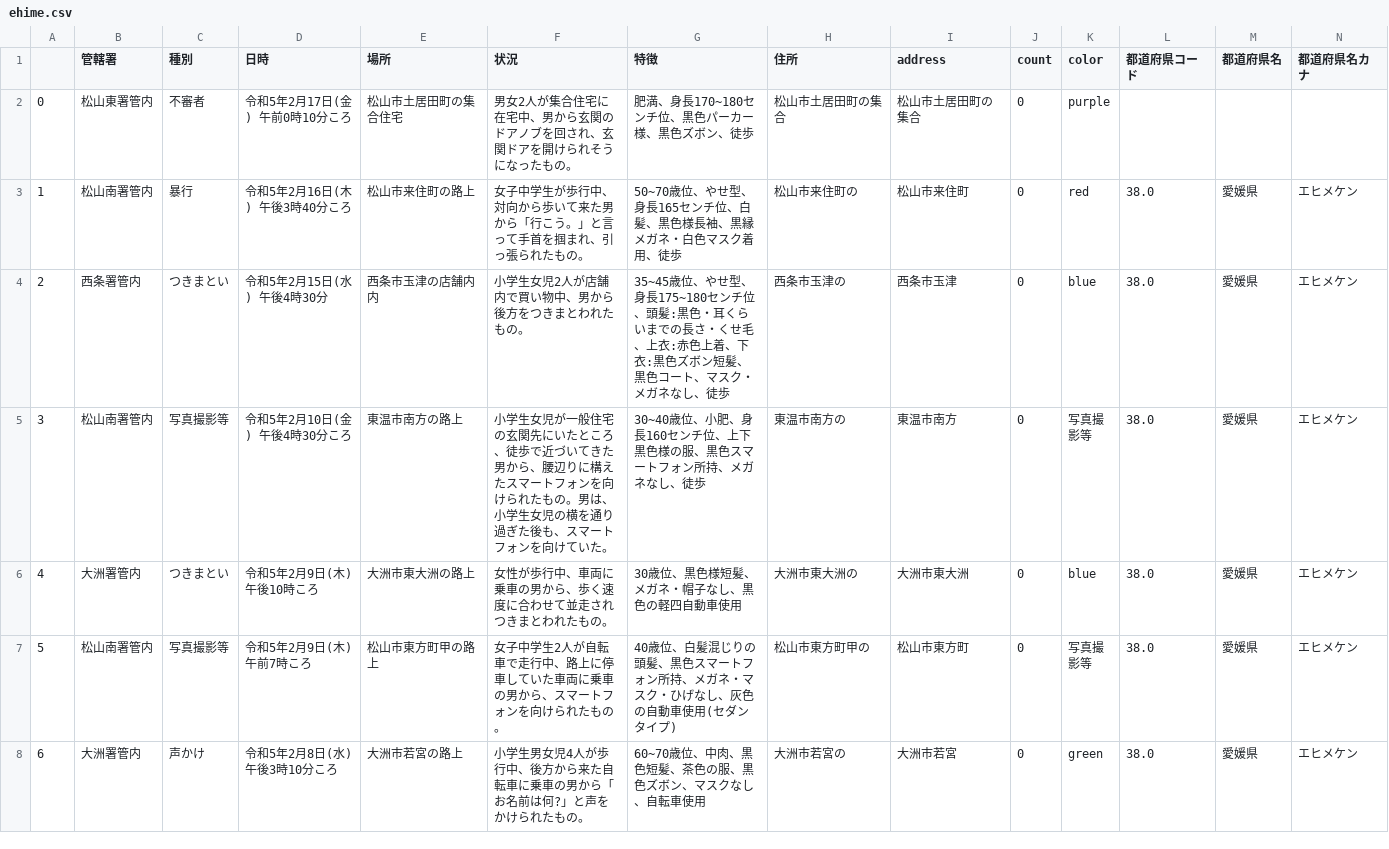
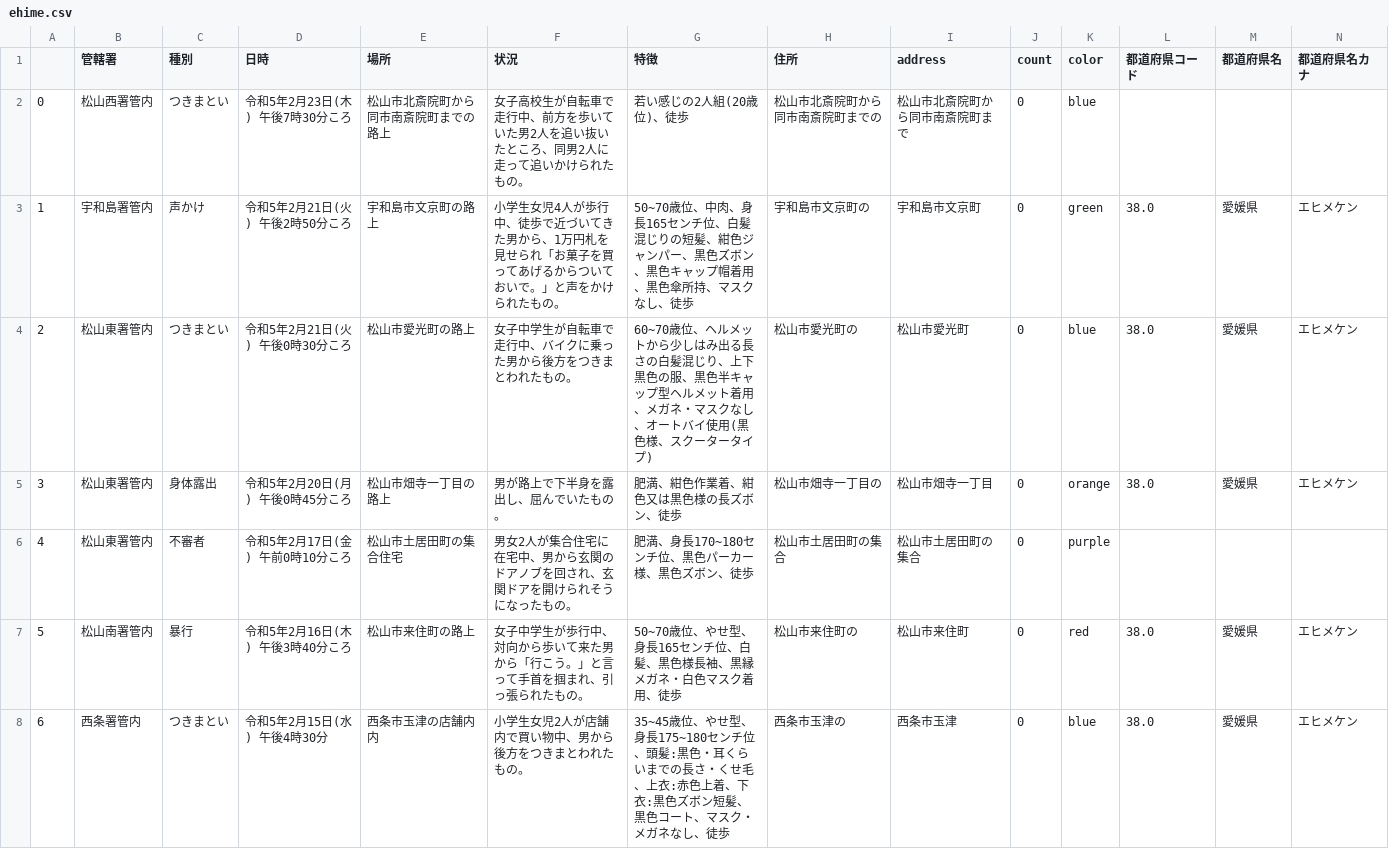
Before and after one commit to imabari/fushinsha_map, a CSV file: ehime.csv, drawn as a sheet; only a part is shown; the shorter side is filled out with more unchanged rows; addresses are those after the commit; rows hold the shown columns only; the diff names each change by its address in the sheet, - before the commit and + after, or states it on an @@ line.

```diff
--- a/ehime.csv
+++ b/ehime.csv
+row 2: 0 | 松山西署管内 | つきまとい | 令和5年2月23日(木) 午後7時30分ころ | 松山市北斎院町から同市南斎院町までの路上 | 女子高校生が自転車で走行中、前方を歩いていた男2人を追い抜いたところ、同男2人に走って追いかけられたもの。 | 若い感じの2人組(20歳位)、徒歩 | 松山市北斎院町から同市南斎院町までの | 松山市北斎院町から同市南斎院町まで | 0 | blue
+row 3: 1 | 宇和島署管内 | 声かけ | 令和5年2月21日(火) 午後2時50分ころ | 宇和島市文京町の路上 | 小学生女児4人が歩行中、徒歩で近づいてきた男から、1万円札を見せられ「お菓子を買ってあげるからついておいで。」と声をかけられたもの。 | 50~70歳位、中肉、身長165センチ位、白髪混じりの短髪、紺色ジャンパー、黒色ズボン、黒色キャップ帽着用、黒色傘所持、マスクなし、徒歩 | 宇和島市文京町の | 宇和島市文京町 | 0 | green | 38.0 | 愛媛県 | エヒメケン
+row 4: 2 | 松山東署管内 | つきまとい | 令和5年2月21日(火) 午後0時30分ころ | 松山市愛光町の路上 | 女子中学生が自転車で走行中、バイクに乗った男から後方をつきまとわれたもの。 | 60~70歳位、ヘルメットから少しはみ出る長さの白髪混じり、上下黒色の服、黒色半キャップ型ヘルメット着用、メガネ・マスクなし、オートバイ使用(黒色様、スクータータイプ) | 松山市愛光町の | 松山市愛光町 | 0 | blue | 38.0 | 愛媛県 | エヒメケン
+row 5: 3 | 松山東署管内 | 身体露出 | 令和5年2月20日(月) 午後0時45分ころ | 松山市畑寺一丁目の路上 | 男が路上で下半身を露出し、屈んでいたもの。 | 肥満、紺色作業着、紺色又は黒色様の長ズボン、徒歩 | 松山市畑寺一丁目の | 松山市畑寺一丁目 | 0 | orange | 38.0 | 愛媛県 | エヒメケン
@@ column A renumbered from row 6 down @@
```
Also changed, not shown: nan.csv, 1 other file.
